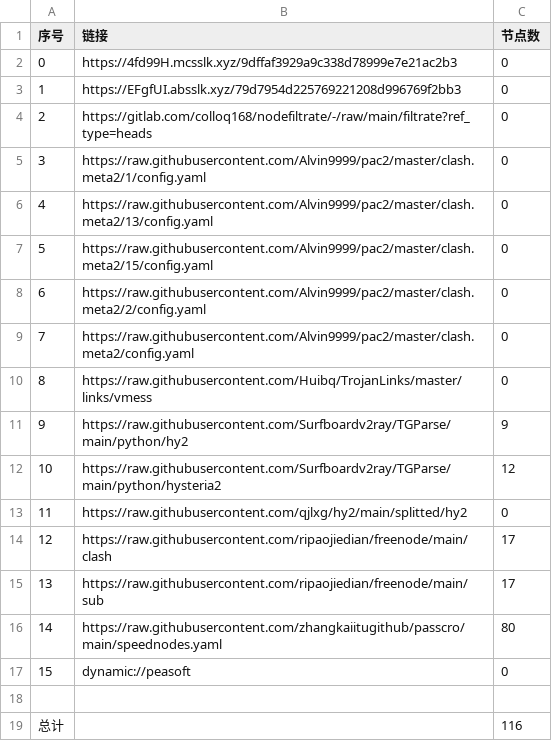
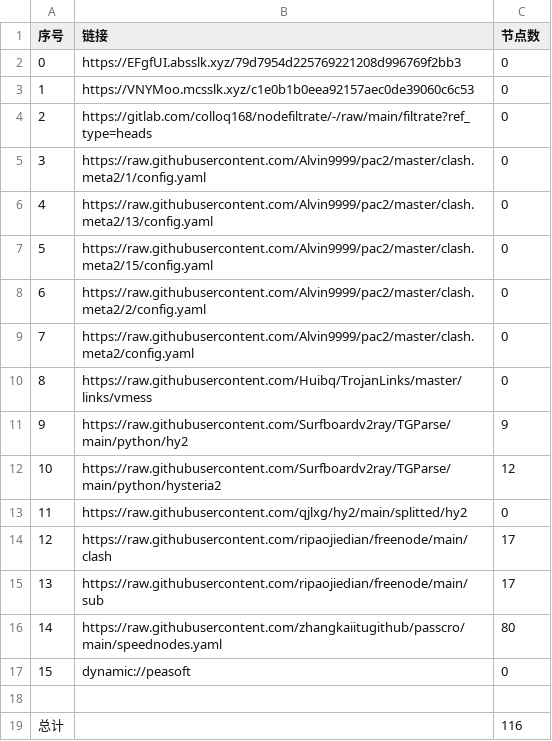
Before and after one commit to sileopro/AutoMergePublicNodes, a CSV file: list_result.csv, drawn as a sheet.

```diff
--- a/list_result.csv
+++ b/list_result.csv
@@ -1,4 +1,4 @@
 序号,链接,节点数
-0,https://4fd99H.mcsslk.xyz/9dffaf3929a9c338d78999e7e21ac2b3,0
-1,https://EFgfUI.absslk.xyz/79d7954d225769221208d996769f2bb3,0
+0,https://EFgfUI.absslk.xyz/79d7954d225769221208d996769f2bb3,0
+1,https://VNYMoo.mcsslk.xyz/c1e0b1b0eea92157aec0de39060c6c53,0
 2,https://gitlab.com/colloq168/nodefiltrate/-/raw/main/filtrate?ref_type=heads,0
```
Also changed, not shown: 3 other files.
